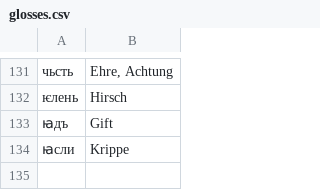
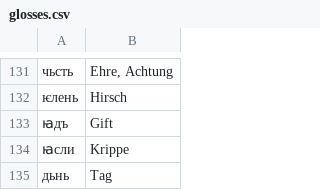
Before and after one commit to leonidmotz/leonidmotz.github.io, a CSV file: suprasliensis-data/glosses.csv, drawn as a sheet; only a part is shown, gaps mark what is left out; the diff names each change by its address in the sheet, - before the commit and + after, or states it on an @@ line.

```diff
--- a/suprasliensis-data/glosses.csv
+++ b/suprasliensis-data/glosses.csv
+row 135: дьнь | Tag
```
Also changed, not shown: 8 other files.
